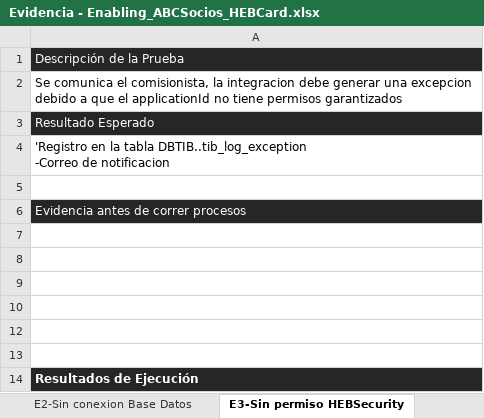
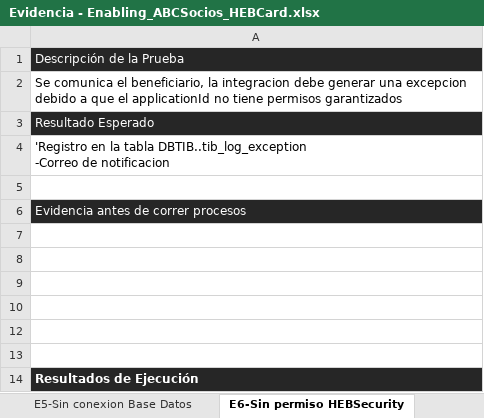
Before and after one commit to rrcyber/HEB-HUB, an Excel workbook: HEBCard/Documentos/PruebasUnitarias/ABCSocios/Evidencia - Enabling_ABCSocios_HEBCard.xlsx, sheet E6-Sin permiso HEBSecurity, drawn as a sheet; values as stored, in another font and other column widths than the file's, no borders; charts and pictures not drawn; the diff names each change by its address in the sheet, - before the commit and + after, or states it on an @@ line.

```diff
--- a/HEBCard/Documentos/PruebasUnitarias/ABCSocios/Evidencia - Enabling_ABCSocios_HEBCard.xlsx (sheet E6-Sin permiso HEBSecurity)
+++ b/HEBCard/Documentos/PruebasUnitarias/ABCSocios/Evidencia - Enabling_ABCSocios_HEBCard.xlsx (sheet E6-Sin permiso HEBSecurity)
-sheet tab: E2-Sin conexion Base Datos
+sheet tab: E5-Sin conexion Base Datos
-sheet tab: E3-Sin permiso HEBSecurity
+sheet tab: E6-Sin permiso HEBSecurity
-A2: …comunica el comisionista, la integracion…
+A2: …comunica el beneficiario, la integracion…
```
Also changed, not shown: sheet E7-ErrorSocioBaja, sheet E5-Sin conexion Base Datos, other sheet tabs, charts or pictures.
